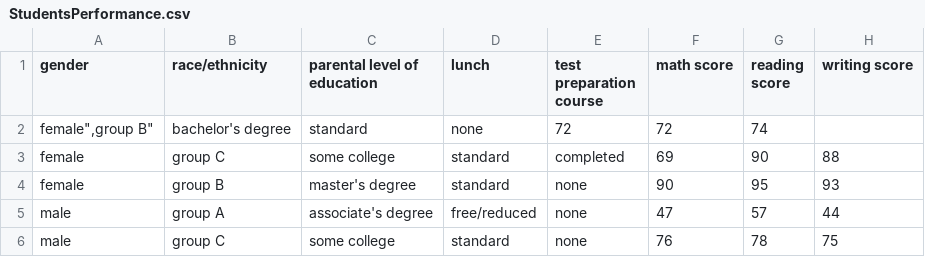
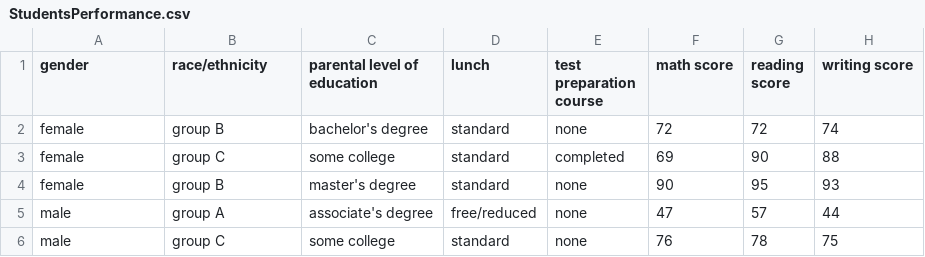
Before and after one commit to Yanasla/SF, a CSV file: StudentsPerformance.csv, drawn as a sheet; only a part is shown; removed rows and columns are numbered as before the commit, all else as after; the diff names each change by its address in the sheet, - before the commit and + after, or states it on an @@ line.

```diff
--- a/StudentsPerformance.csv
+++ b/StudentsPerformance.csv
-row 2: female",group B" | bachelor's degree | standard | none | 72 | 72 | 74
+row 2: female | group B | bachelor's degree | standard | none | 72 | 72 | 74
```
Also changed, not shown: 3 other files.
